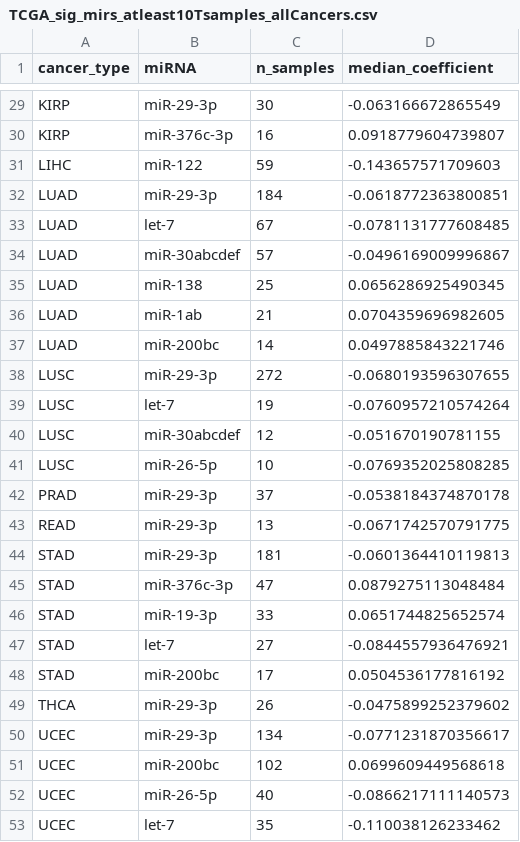
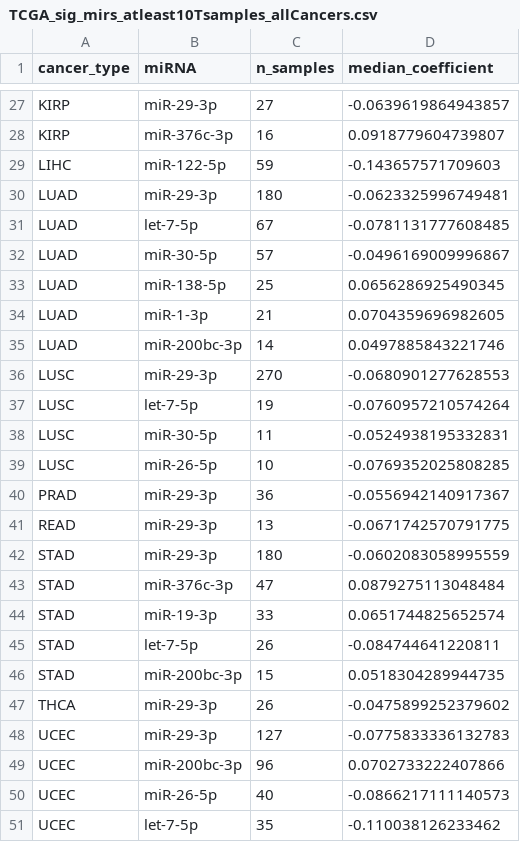
Before and after one commit to csglab/RBP-miRNA-manuscript, a CSV file: TCGA/output/supplementary_tables/TCGA_sig_mirs_atleast10Tsamples_allCancers.csv, drawn as a sheet; only a part is shown, gaps mark what is left out; the diff covers the shown part only.

```diff
--- a/TCGA/output/supplementary_tables/TCGA_sig_mirs_atleast10Tsamples_allCancers.csv
+++ b/TCGA/output/supplementary_tables/TCGA_sig_mirs_atleast10Tsamples_allCancers.csv
@@ -29,25 +27,25 @@
-"KIRP","miR-29-3p",30,-0.063166672865549
+"KIRP","miR-29-3p",27,-0.0639619864943857
 "KIRP","miR-376c-3p",16,0.0918779604739807
-"LIHC","miR-122",59,-0.143657571709603
-"LUAD","miR-29-3p",184,-0.0618772363800851
-"LUAD","let-7",67,-0.0781131777608485
-"LUAD","miR-30abcdef",57,-0.0496169009996867
-"LUAD","miR-138",25,0.0656286925490345
-"LUAD","miR-1ab",21,0.0704359696982605
-"LUAD","miR-200bc",14,0.0497885843221746
-"LUSC","miR-29-3p",272,-0.0680193596307655
-"LUSC","let-7",19,-0.0760957210574264
-"LUSC","miR-30abcdef",12,-0.051670190781155
+"LIHC","miR-122-5p",59,-0.143657571709603
+"LUAD","miR-29-3p",180,-0.0623325996749481
+"LUAD","let-7-5p",67,-0.0781131777608485
+"LUAD","miR-30-5p",57,-0.0496169009996867
+"LUAD","miR-138-5p",25,0.0656286925490345
+"LUAD","miR-1-3p",21,0.0704359696982605
+"LUAD","miR-200bc-3p",14,0.0497885843221746
+"LUSC","miR-29-3p",270,-0.0680901277628553
+"LUSC","let-7-5p",19,-0.0760957210574264
+"LUSC","miR-30-5p",11,-0.0524938195332831
 "LUSC","miR-26-5p",10,-0.0769352025808285
-"PRAD","miR-29-3p",37,-0.0538184374870178
+"PRAD","miR-29-3p",36,-0.0556942140917367
 "READ","miR-29-3p",13,-0.0671742570791775
-"STAD","miR-29-3p",181,-0.0601364410119813
+"STAD","miR-29-3p",180,-0.0602083058995559
 "STAD","miR-376c-3p",47,0.0879275113048484
 "STAD","miR-19-3p",33,0.0651744825652574
-"STAD","let-7",27,-0.0844557936476921
-"STAD","miR-200bc",17,0.0504536177816192
+"STAD","let-7-5p",26,-0.084744641220811
+"STAD","miR-200bc-3p",15,0.0518304289944735
 "THCA","miR-29-3p",26,-0.0475899252379602
-"UCEC","miR-29-3p",134,-0.0771231870356617
-"UCEC","miR-200bc",102,0.0699609449568618
+"UCEC","miR-29-3p",127,-0.0775833336132783
+"UCEC","miR-200bc-3p",96,0.0702733222407866
 "UCEC","miR-26-5p",40,-0.0866217111140573
-"UCEC","let-7",35,-0.110038126233462
+"UCEC","let-7-5p",35,-0.110038126233462
```
Also changed, not shown: 2 removed rows and 33 edited cells elsewhere in this file, 42 other files.
